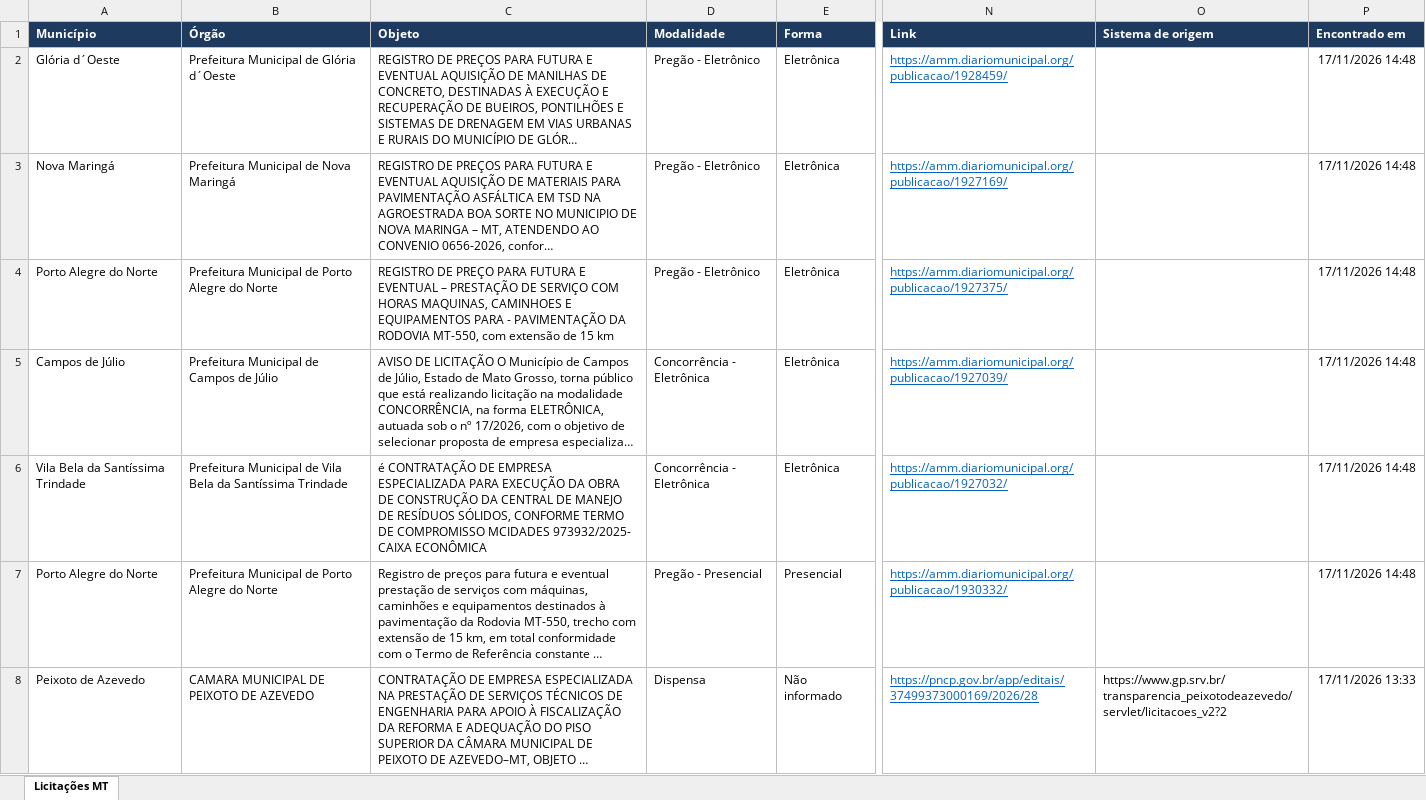
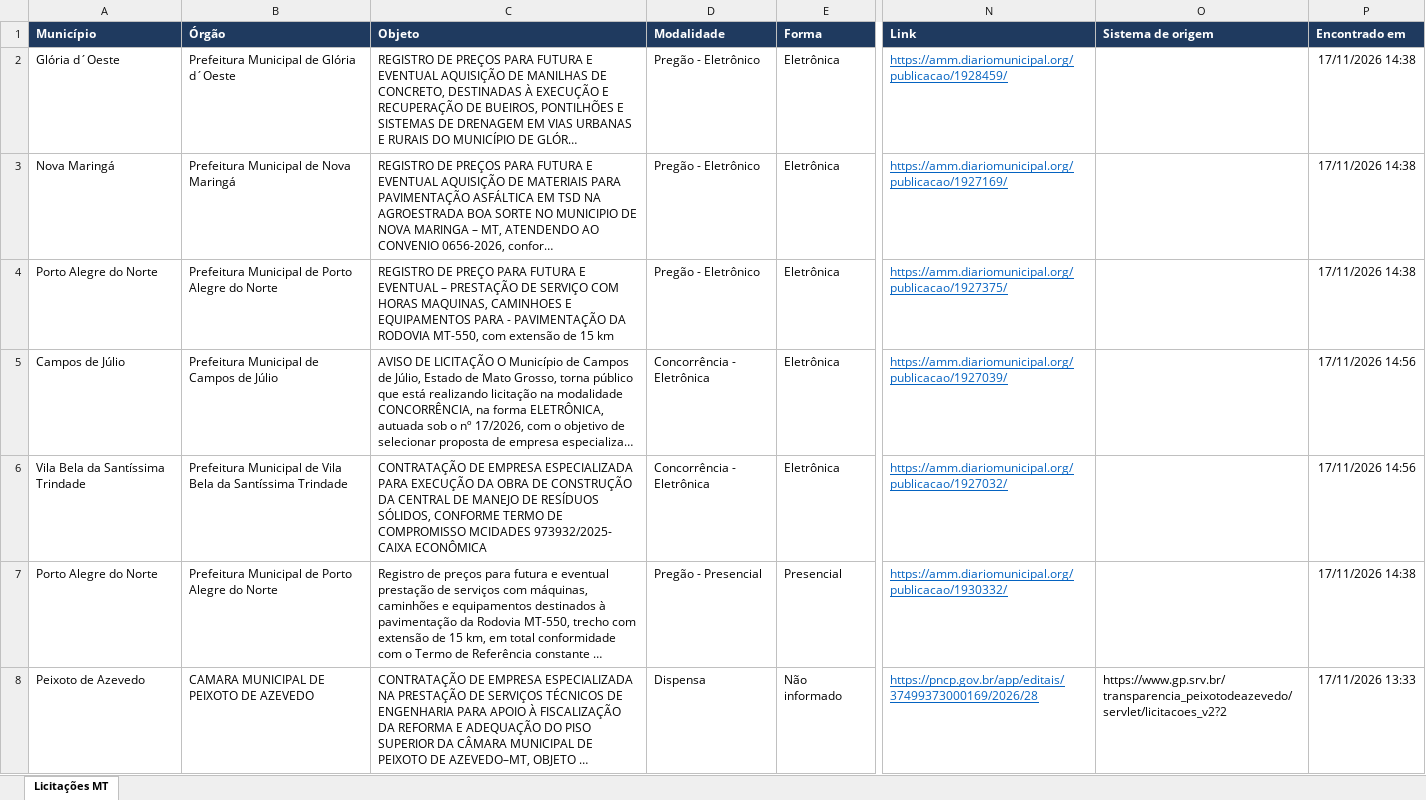
Before and after one commit to grupoinpav/licitacoes-inpav, an Excel workbook: docs/dados/licitacoes.xlsx, sheet Licitações MT, drawn as a sheet; only a part is shown, gaps mark what is left out; long unchanged cells end in …; values as stored, in another font and other column widths than the file's, no borders; the diff covers the shown part only; the diff names each change by its address in the sheet, - before the commit and + after, or states it on an @@ line.

```diff
--- a/docs/dados/licitacoes.xlsx (sheet Licitações MT)
+++ b/docs/dados/licitacoes.xlsx (sheet Licitações MT)
-P2:P4 (Encontrado em): 17/11/2026 14:48
+P2:P4 (Encontrado em): 17/11/2026 14:38
-P5:P6 (Encontrado em): 17/11/2026 14:48
+P5:P6 (Encontrado em): 17/11/2026 14:56
-C6 (Objeto): é CONTRATAÇÃO DE…
+C6 (Objeto): CONTRATAÇÃO DE…
-P7 (Encontrado em): 17/11/2026 14:48
+P7 (Encontrado em): 17/11/2026 14:38
```
Also changed, not shown: 6 added rows, 8 removed rows and 43 edited cells elsewhere in this sheet, 2 other files.
